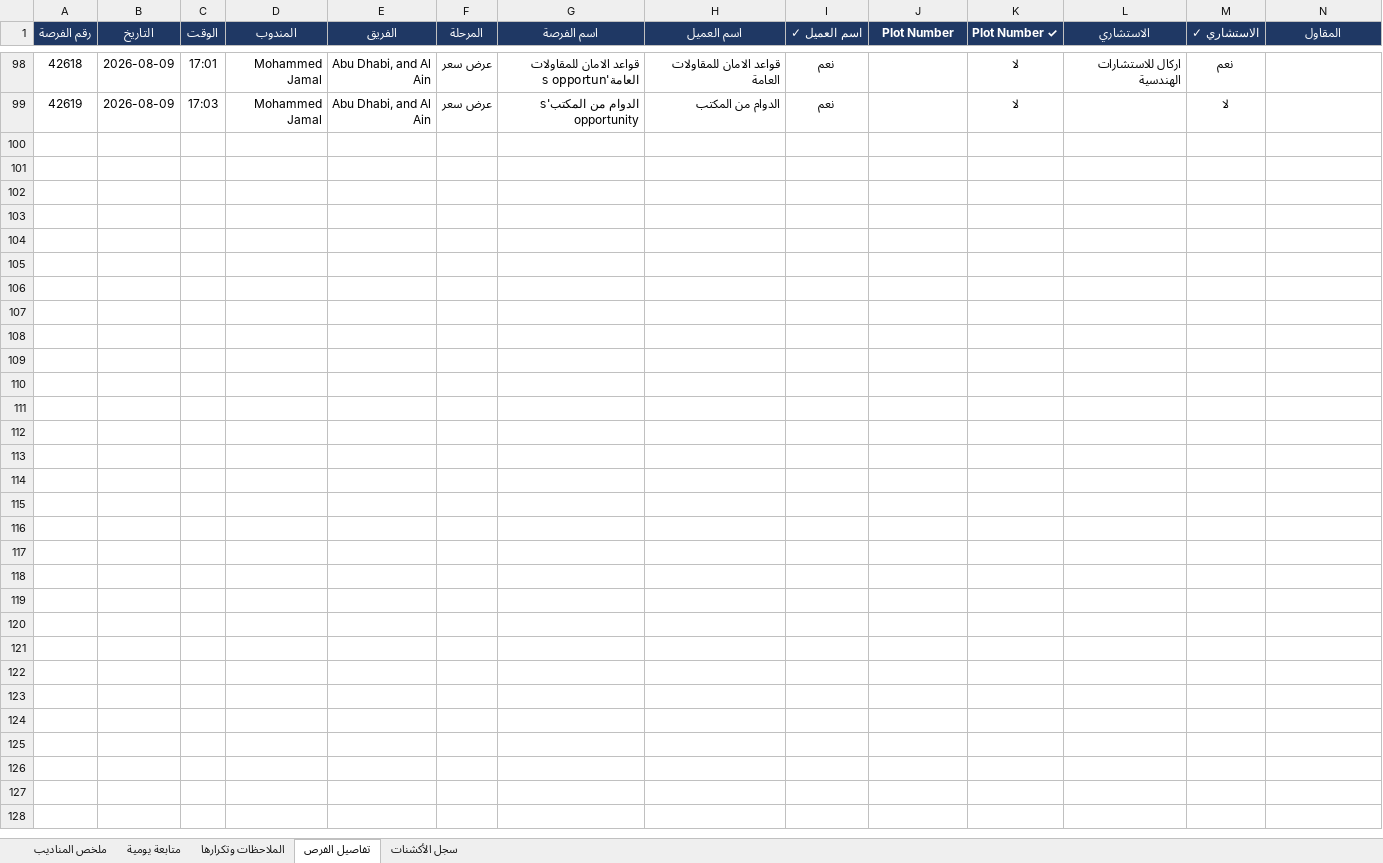
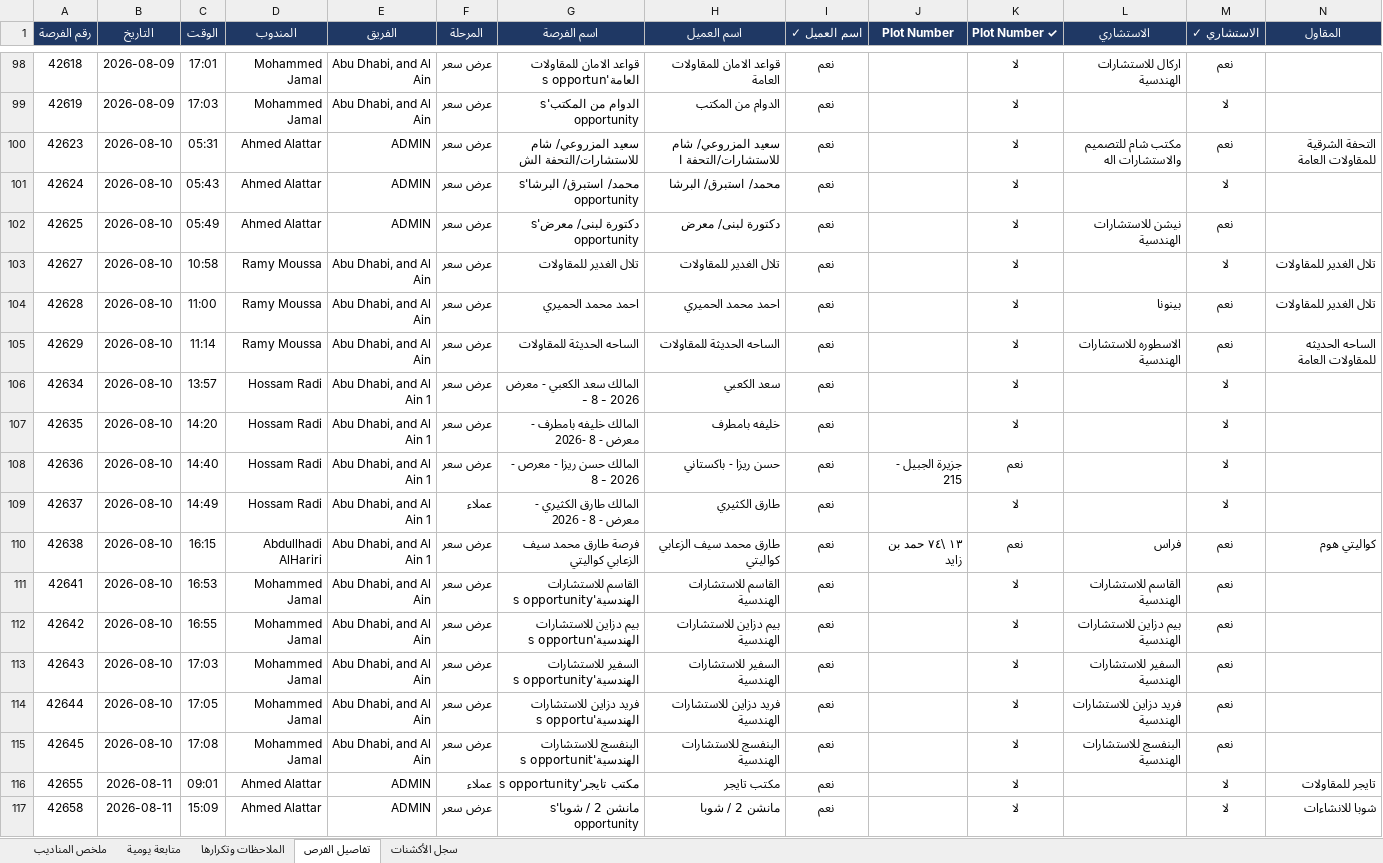
Before and after one commit to smou-lifts/daily, an Excel workbook: report.xlsx, sheet تفاصيل الفرص, drawn as a sheet; only a part is shown, gaps mark what is left out; values as stored, in another font and other column widths than the file's, no borders; charts and pictures and conditional formats not drawn; rows hold the shown columns only; the diff covers the shown part only; the diff names each change by its address in the sheet, - before the commit and + after, or states it on an @@ line.

```diff
--- a/report.xlsx (sheet تفاصيل الفرص)
+++ b/report.xlsx (sheet تفاصيل الفرص)
+row 100: 42623 | 2026-08-10 | 05:31 | Ahmed Alattar | ADMIN | عرض سعر | سعيد المزروعي/ شام للاستشارات/التحفة الش | سعيد المزروعي/ شام للاستشارات/التحفة ا | نعم |  | لا | مكتب شام للتصميم والاستشارات اله | نعم | التحفة الشرقية للمقاولات العامة
+row 101: 42624 | 2026-08-10 | 05:43 | Ahmed Alattar | ADMIN | عرض سعر | محمد/ استبرق/ البرشا's opportunity | محمد/ استبرق/ البرشا | نعم |  | لا |  | لا
+row 102: 42625 | 2026-08-10 | 05:49 | Ahmed Alattar | ADMIN | عرض سعر | دكتورة لبنى/ معرض's opportunity | دكتورة لبنى/ معرض | نعم |  | لا | نيشن للاستشارات الهندسية | نعم
+row 103: 42627 | 2026-08-10 | 10:58 | Ramy Moussa | Abu Dhabi, and Al Ain | عرض سعر | تلال الغدير للمقاولات | تلال الغدير للمقاولات | نعم |  | لا |  | لا | تلال الغدير للمقاولات
+row 104: 42628 | 2026-08-10 | 11:00 | Ramy Moussa | Abu Dhabi, and Al Ain | عرض سعر | احمد محمد الحميري | احمد محمد الحميري | نعم |  | لا | بينونا | نعم | تلال الغدير للمقاولات
+row 105: 42629 | 2026-08-10 | 11:14 | Ramy Moussa | Abu Dhabi, and Al Ain | عرض سعر | الساحه الحديثة للمقاولات | الساحه الحديثة للمقاولات | نعم |  | لا | الاسطوره للاستشارات الهندسية | نعم | الساحه الحديثه للمقاولات العامة
+row 106: 42634 | 2026-08-10 | 13:57 | Hossam Radi | Abu Dhabi, and Al Ain 1 | عرض سعر | المالك سعد الكعبي - معرض - 8 - 2026 | سعد الكعبي | نعم |  | لا |  | لا
+row 107: 42635 | 2026-08-10 | 14:20 | Hossam Radi | Abu Dhabi, and Al Ain 1 | عرض سعر | المالك خليفه بامطرف - معرض - 8 -2026 | خليفه بامطرف | نعم |  | لا |  | لا
+row 108: 42636 | 2026-08-10 | 14:40 | Hossam Radi | Abu Dhabi, and Al Ain 1 | عرض سعر | المالك حسن ريزا - معرص - 8 - 2026 | حسن ريزا - باكستاني | نعم | جزيرة الجبيل - 215 | نعم |  | لا
+row 109: 42637 | 2026-08-10 | 14:49 | Hossam Radi | Abu Dhabi, and Al Ain 1 | عملاء | المالك طارق الكثيري - معرض - 8 - 2026 | طارق الكثيري | نعم |  | لا |  | لا
+row 110: 42638 | 2026-08-10 | 16:15 | Abdullhadi AlHariri | Abu Dhabi, and Al Ain 1 | عرض سعر | فرصة طارق محمد سيف الزعابي كواليتي | طارق محمد سيف الزعابي كواليتي | نعم | ١٣ \٧٤ حمد بن زايد | نعم | فراس | نعم | كواليتي هوم
+row 111: 42641 | 2026-08-10 | 16:53 | Mohammed Jamal | Abu Dhabi, and Al Ain | عرض سعر | القاسم للاستشارات الهندسية's opportunity | القاسم للاستشارات الهندسية | نعم |  | لا | القاسم للاستشارات الهندسية | نعم
+row 112: 42642 | 2026-08-10 | 16:55 | Mohammed Jamal | Abu Dhabi, and Al Ain | عرض سعر | بيم دزاين للاستشارات الهندسية's opportun | بيم دزاين للاستشارات الهندسية | نعم |  | لا | بيم دزاين للاستشارات الهندسية | نعم
+row 113: 42643 | 2026-08-10 | 17:03 | Mohammed Jamal | Abu Dhabi, and Al Ain | عرض سعر | السفير للاستشارات الهندسية's opportunity | السفير للاستشارات الهندسية | نعم |  | لا | السفير للاستشارات الهندسية | نعم
+row 114: 42644 | 2026-08-10 | 17:05 | Mohammed Jamal | Abu Dhabi, and Al Ain | عرض سعر | فريد دزاين للاستشارات الهندسية's opportu | فريد دزاين للاستشارات الهندسية | نعم |  | لا | فريد دزاين للاستشارات الهندسية | نعم
+row 115: 42645 | 2026-08-10 | 17:08 | Mohammed Jamal | Abu Dhabi, and Al Ain | عرض سعر | البنفسج للاستشارات الهندسية's opportunit | البنفسج للاستشارات الهندسية | نعم |  | لا | البنفسج للاستشارات الهندسية | نعم
+row 116: 42655 | 2026-08-11 | 09:01 | Ahmed Alattar | ADMIN | عملاء | مكتب تايجر's opportunity | مكتب تايجر | نعم |  | لا |  | لا | تايجر للمقاولات
+row 117: 42658 | 2026-08-11 | 15:09 | Ahmed Alattar | ADMIN | عرض سعر | مانشن 2 / شوبا's opportunity | مانشن 2 / شوبا | نعم |  | لا |  | لا | شوبا للانشاءات
```
Also changed, not shown: 8 added rows elsewhere in this sheet, sheet سجل الأكشنات, sheet الملاحظات وتكرارها, sheet ملخص المناديب, sheet متابعة يومية, formulas that keep their value, 1 other file.
